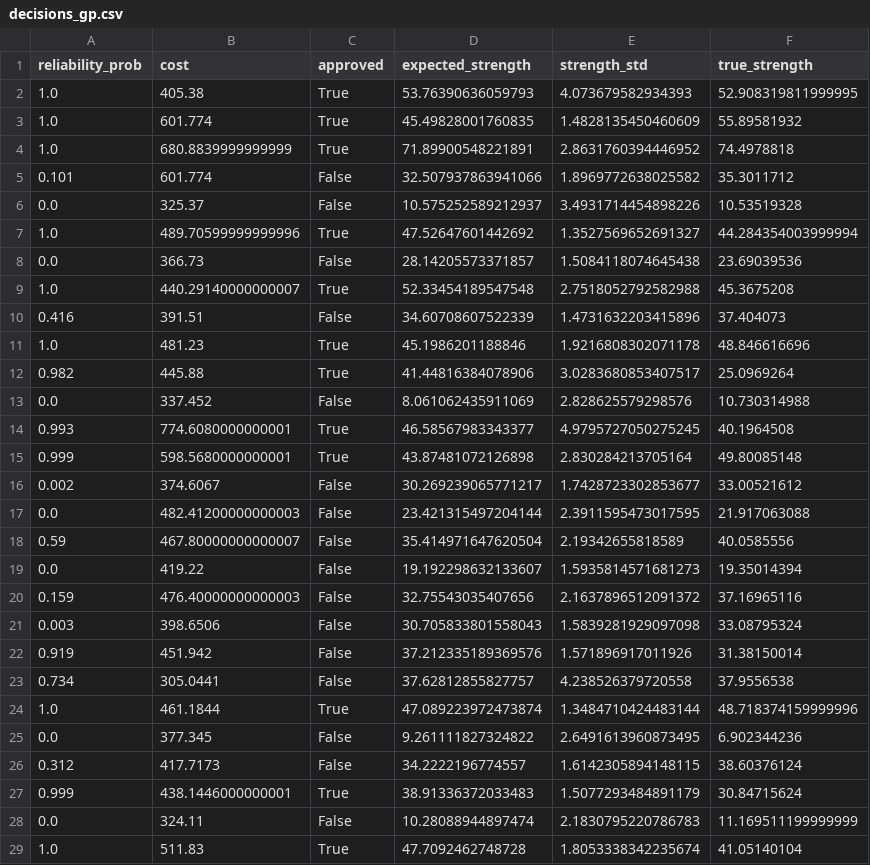
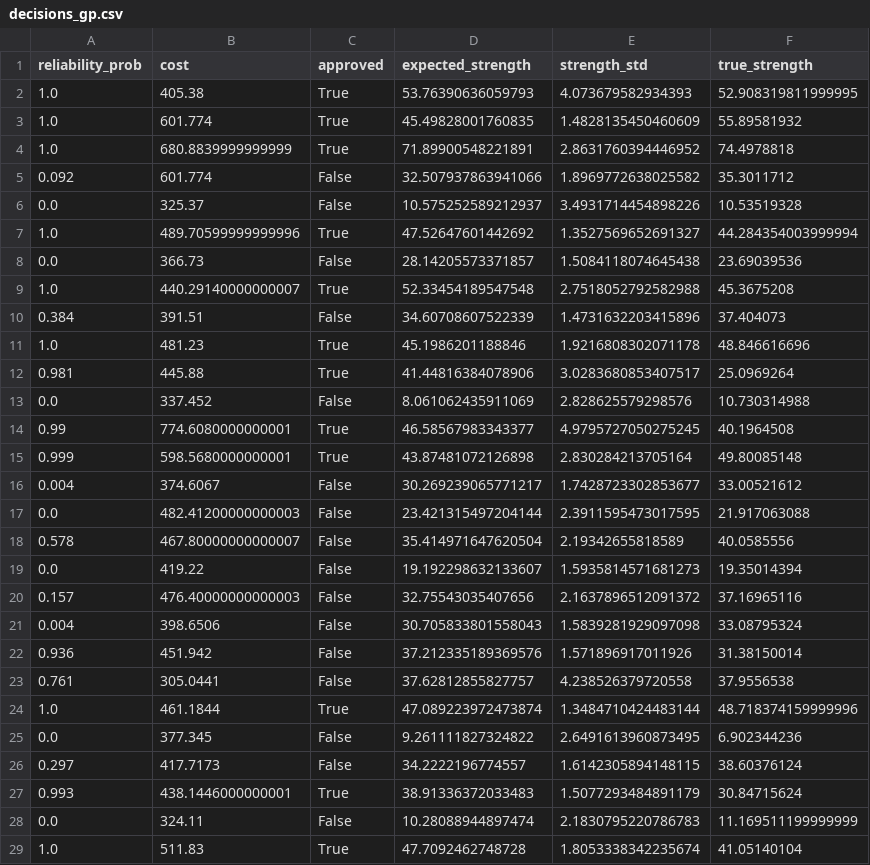
Before and after one commit to swdrow/Concrete, a CSV file: results/decisions/decisions_gp.csv, drawn as a sheet; only a part is shown; the diff covers the shown part only.

```diff
--- a/results/decisions/decisions_gp.csv
+++ b/results/decisions/decisions_gp.csv
@@ -4,3 +4,3 @@ reliability_prob,cost,approved,expected_strength,strength_std,true_strength
 1.0,680.8839999999999,True,71.89900548221891,2.8631760394446952,74.4978818
-0.101,601.774,False,32.507937863941066,1.8969772638025582,35.3011712
+0.092,601.774,False,32.507937863941066,1.8969772638025582,35.3011712
 0.0,325.37,False,10.575252589212937,3.4931714454898226,10.53519328
@@ -9,20 +9,20 @@ reliability_prob,cost,approved,expected_strength,strength_std,true_strength
 1.0,440.29140000000007,True,52.33454189547548,2.7518052792582988,45.3675208
-0.416,391.51,False,34.60708607522339,1.4731632203415896,37.404073
+0.384,391.51,False,34.60708607522339,1.4731632203415896,37.404073
 1.0,481.23,True,45.1986201188846,1.9216808302071178,48.846616696
-0.982,445.88,True,41.44816384078906,3.0283680853407517,25.0969264
+0.981,445.88,True,41.44816384078906,3.0283680853407517,25.0969264
 0.0,337.452,False,8.061062435911069,2.828625579298576,10.730314988
-0.993,774.6080000000001,True,46.58567983343377,4.9795727050275245,40.1964508
+0.99,774.6080000000001,True,46.58567983343377,4.9795727050275245,40.1964508
 0.999,598.5680000000001,True,43.87481072126898,2.830284213705164,49.80085148
-0.002,374.6067,False,30.269239065771217,1.7428723302853677,33.00521612
+0.004,374.6067,False,30.269239065771217,1.7428723302853677,33.00521612
 0.0,482.41200000000003,False,23.421315497204144,2.3911595473017595,21.917063088
-0.59,467.80000000000007,False,35.414971647620504,2.19342655818589,40.0585556
+0.578,467.80000000000007,False,35.414971647620504,2.19342655818589,40.0585556
 0.0,419.22,False,19.192298632133607,1.5935814571681273,19.35014394
-0.159,476.40000000000003,False,32.75543035407656,2.1637896512091372,37.16965116
-0.003,398.6506,False,30.705833801558043,1.5839281929097098,33.08795324
-0.919,451.942,False,37.212335189369576,1.571896917011926,31.38150014
-0.734,305.0441,False,37.62812855827757,4.238526379720558,37.9556538
+0.157,476.40000000000003,False,32.75543035407656,2.1637896512091372,37.16965116
+0.004,398.6506,False,30.705833801558043,1.5839281929097098,33.08795324
+0.936,451.942,False,37.212335189369576,1.571896917011926,31.38150014
+0.761,305.0441,False,37.62812855827757,4.238526379720558,37.9556538
 1.0,461.1844,True,47.089223972473874,1.3484710424483144,48.718374159999996
 0.0,377.345,False,9.261111827324822,2.6491613960873495,6.902344236
-0.312,417.7173,False,34.2222196774557,1.6142305894148115,38.60376124
-0.999,438.1446000000001,True,38.91336372033483,1.5077293484891179,30.84715624
+0.297,417.7173,False,34.2222196774557,1.6142305894148115,38.60376124
+0.993,438.1446000000001,True,38.91336372033483,1.5077293484891179,30.84715624
 0.0,324.11,False,10.28088944897474,2.1830795220786783,11.169511199999999
```
Also changed, not shown: 63 edited cells elsewhere in this file, results/decisions/decisions_blr.csv, results/metrics/calibration.csv, 15 other files.
